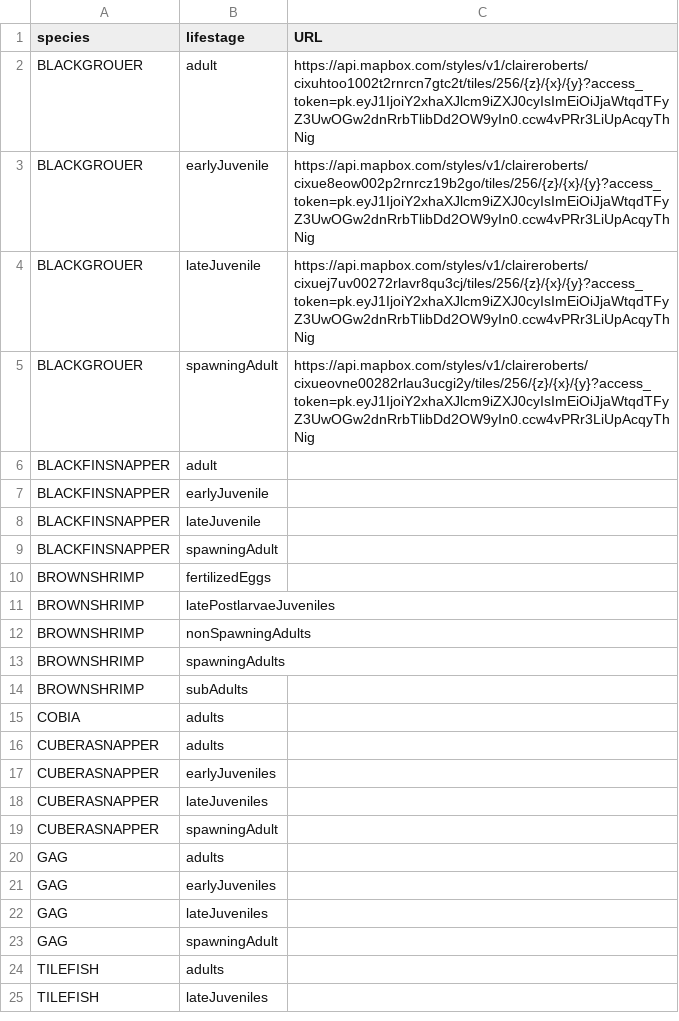
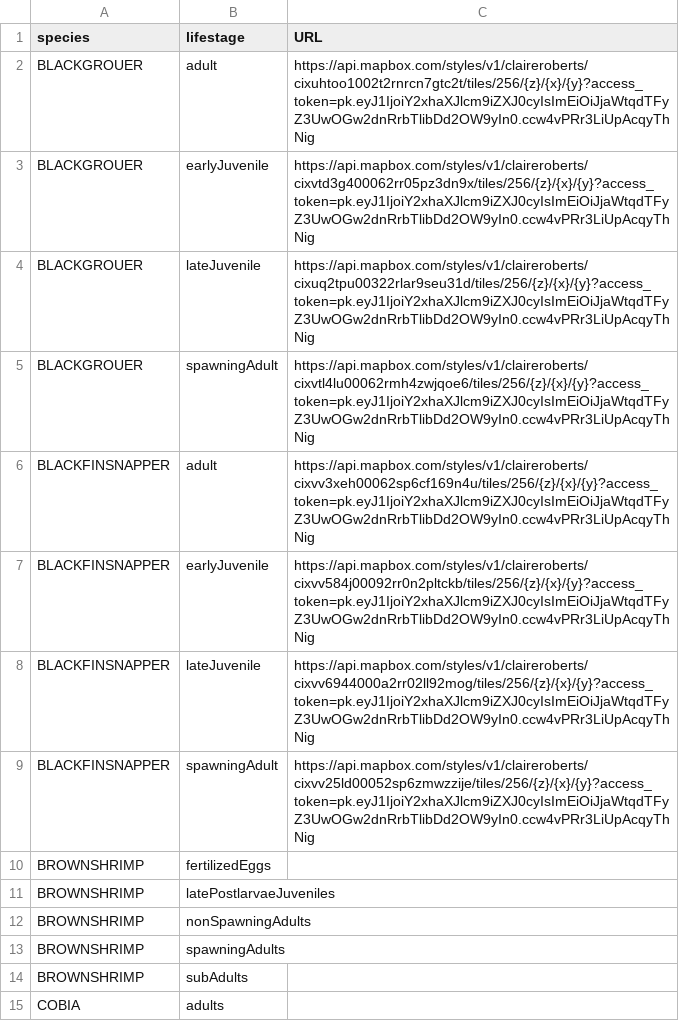
Before and after one commit to claire-roberts/EFHAppMapTab, a CSV file: maplayers.csv, drawn as a sheet; only a part is shown; the shorter side is filled out with more unchanged rows.

Commit message:
added URL for blackfin snapper

```diff
--- a/maplayers.csv
+++ b/maplayers.csv
@@ -2,9 +2,9 @@ species,lifestage,URL
 BLACKGROUER,adult,https://api.mapbox.com/styles/v1/claireroberts/cixuhtoo1002t2rnrcn7gtc2t/tiles/256/{z}/{x}/{y}?access_token=pk.eyJ1IjoiY2xhaXJlcm9iZXJ0cyIsImEiOiJjaWtqdTFyZ3UwOGw2dnRrbTlibDd2OW9yIn0.ccw4vPRr3LiUpAcqyThNig
-BLACKGROUER,earlyJuvenile,https://api.mapbox.com/styles/v1/claireroberts/cixue8eow002p2rnrcz19b2go/tiles/256/{z}/{x}/{y}?access_token=pk.eyJ1IjoiY2xhaXJlcm9iZXJ0cyIsImEiOiJjaWtqdTFyZ3UwOGw2dnRrbTlibDd2OW9yIn0.ccw4vPRr3LiUpAcqyThNig
-BLACKGROUER,lateJuvenile,https://api.mapbox.com/styles/v1/claireroberts/cixuej7uv00272rlavr8qu3cj/tiles/256/{z}/{x}/{y}?access_token=pk.eyJ1IjoiY2xhaXJlcm9iZXJ0cyIsImEiOiJjaWtqdTFyZ3UwOGw2dnRrbTlibDd2OW9yIn0.ccw4vPRr3LiUpAcqyThNig
-BLACKGROUER,spawningAdult,https://api.mapbox.com/styles/v1/claireroberts/cixueovne00282rlau3ucgi2y/tiles/256/{z}/{x}/{y}?access_token=pk.eyJ1IjoiY2xhaXJlcm9iZXJ0cyIsImEiOiJjaWtqdTFyZ3UwOGw2dnRrbTlibDd2OW9yIn0.ccw4vPRr3LiUpAcqyThNig
-BLACKFINSNAPPER,adult,
-BLACKFINSNAPPER,earlyJuvenile,
-BLACKFINSNAPPER,lateJuvenile,
-BLACKFINSNAPPER,spawningAdult,
+BLACKGROUER,earlyJuvenile,https://api.mapbox.com/styles/v1/claireroberts/cixvtd3g400062rr05pz3dn9x/tiles/256/{z}/{x}/{y}?access_token=pk.eyJ1IjoiY2xhaXJlcm9iZXJ0cyIsImEiOiJjaWtqdTFyZ3UwOGw2dnRrbTlibDd2OW9yIn0.ccw4vPRr3LiUpAcqyThNig
+BLACKGROUER,lateJuvenile,https://api.mapbox.com/styles/v1/claireroberts/cixuq2tpu00322rlar9seu31d/tiles/256/{z}/{x}/{y}?access_token=pk.eyJ1IjoiY2xhaXJlcm9iZXJ0cyIsImEiOiJjaWtqdTFyZ3UwOGw2dnRrbTlibDd2OW9yIn0.ccw4vPRr3LiUpAcqyThNig
+BLACKGROUER,spawningAdult,https://api.mapbox.com/styles/v1/claireroberts/cixvtl4lu00062rmh4zwjqoe6/tiles/256/{z}/{x}/{y}?access_token=pk.eyJ1IjoiY2xhaXJlcm9iZXJ0cyIsImEiOiJjaWtqdTFyZ3UwOGw2dnRrbTlibDd2OW9yIn0.ccw4vPRr3LiUpAcqyThNig
+BLACKFINSNAPPER,adult,https://api.mapbox.com/styles/v1/claireroberts/cixvv3xeh00062sp6cf169n4u/tiles/256/{z}/{x}/{y}?access_token=pk.eyJ1IjoiY2xhaXJlcm9iZXJ0cyIsImEiOiJjaWtqdTFyZ3UwOGw2dnRrbTlibDd2OW9yIn0.ccw4vPRr3LiUpAcqyThNig
+BLACKFINSNAPPER,earlyJuvenile,https://api.mapbox.com/styles/v1/claireroberts/cixvv584j00092rr0n2pltckb/tiles/256/{z}/{x}/{y}?access_token=pk.eyJ1IjoiY2xhaXJlcm9iZXJ0cyIsImEiOiJjaWtqdTFyZ3UwOGw2dnRrbTlibDd2OW9yIn0.ccw4vPRr3LiUpAcqyThNig
+BLACKFINSNAPPER,lateJuvenile,https://api.mapbox.com/styles/v1/claireroberts/cixvv6944000a2rr02ll92mog/tiles/256/{z}/{x}/{y}?access_token=pk.eyJ1IjoiY2xhaXJlcm9iZXJ0cyIsImEiOiJjaWtqdTFyZ3UwOGw2dnRrbTlibDd2OW9yIn0.ccw4vPRr3LiUpAcqyThNig
+BLACKFINSNAPPER,spawningAdult,https://api.mapbox.com/styles/v1/claireroberts/cixvv25ld00052sp6zmwzzije/tiles/256/{z}/{x}/{y}?access_token=pk.eyJ1IjoiY2xhaXJlcm9iZXJ0cyIsImEiOiJjaWtqdTFyZ3UwOGw2dnRrbTlibDd2OW9yIn0.ccw4vPRr3LiUpAcqyThNig
 BROWNSHRIMP,fertilizedEggs,
```
